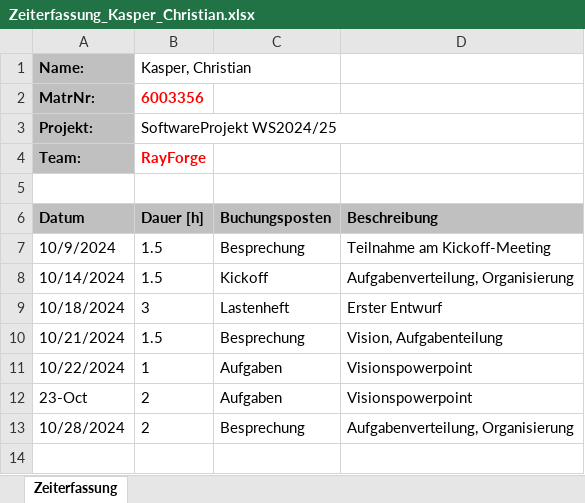
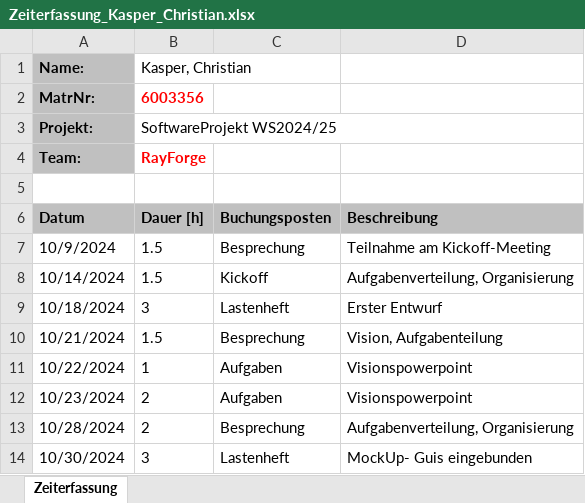
Before and after one commit to lgndluke/RaytRazor, an Excel workbook: 1. Projektplanung/1.1 Zeiterfassung/Zeiterfassung_Kasper_Christian.xlsx, sheet Zeiterfassung, drawn as a sheet; values as stored, in another font and other column widths than the file's, no borders; the diff names each change by its address in the sheet, - before the commit and + after, or states it on an @@ line.

Commit message:
Zeiterfassung_Kasper_Christian.xlsx: Erfassung der Zeit des Meetings
RaytRazor Lastenheft.docx: in Git mit Eingebunden

```diff
--- a/1. Projektplanung/1.1 Zeiterfassung/Zeiterfassung_Kasper_Christian.xlsx (sheet Zeiterfassung)
+++ b/1. Projektplanung/1.1 Zeiterfassung/Zeiterfassung_Kasper_Christian.xlsx (sheet Zeiterfassung)
-A12 (Datum): 23-Oct
+A12 (Datum): 10/23/2024
+row 14: 10/30/2024 | 3 | Lastenheft | MockUp- Guis eingebunden
```
Also changed, not shown: 2 other files.
